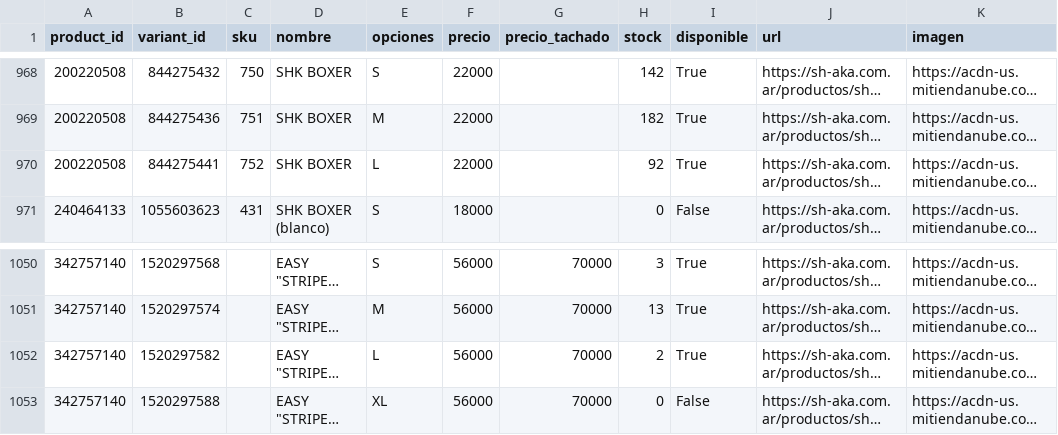
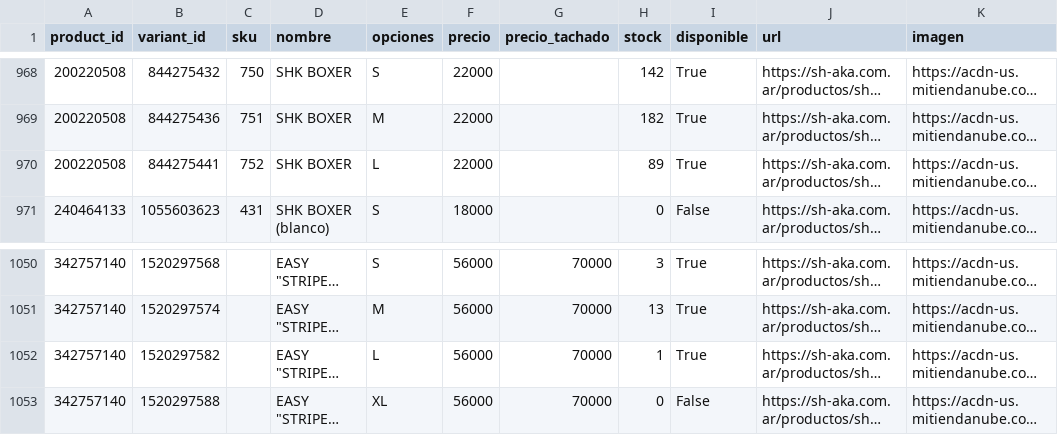
Before and after one commit to matiasugarte-oss/Shaka-Feed, a CSV file: feed.csv, drawn as a sheet; only a part is shown, gaps mark what is left out; long unchanged cells end in …; the diff names each change by its address in the sheet, - before the commit and + after, or states it on an @@ line.

Commit message:
feed: 2026-11-19 14:17

```diff
--- a/feed.csv
+++ b/feed.csv
-H970 (stock): 92
+H970 (stock): 89
-H1052 (stock): 2
+H1052 (stock): 1
```
Also changed, not shown: 1 other file.
